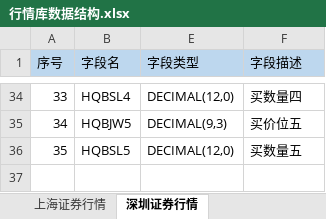
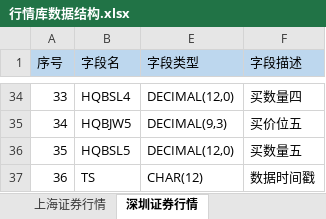
Before and after one commit to xiaoy597/quote-data, an Excel workbook: doc/行情库数据结构.xlsx, sheet 深圳证券行情, drawn as a sheet; only a part is shown, gaps mark what is left out; values as stored, in another font and other column widths than the file's, no borders; the diff names each change by its address in the sheet, - before the commit and + after, or states it on an @@ line.

Commit message:
Document update.

```diff
--- a/doc/行情库数据结构.xlsx (sheet 深圳证券行情)
+++ b/doc/行情库数据结构.xlsx (sheet 深圳证券行情)
+row 37: 36 | TS | CHAR(12) | 数据时间戳
```
Also changed, not shown: sheet 上海指数行情, sheet 上海证券行情.
